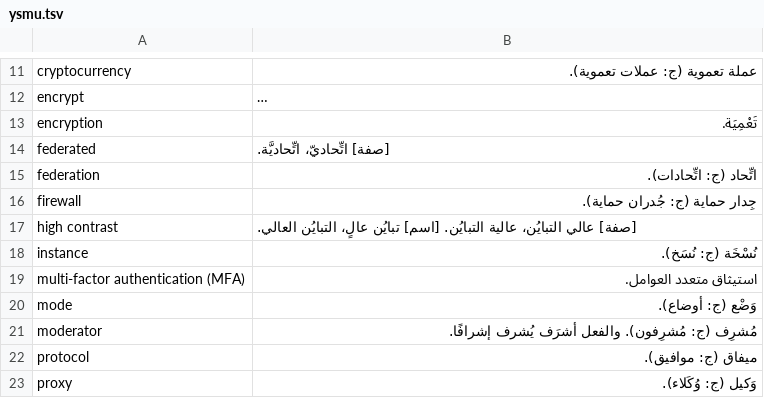
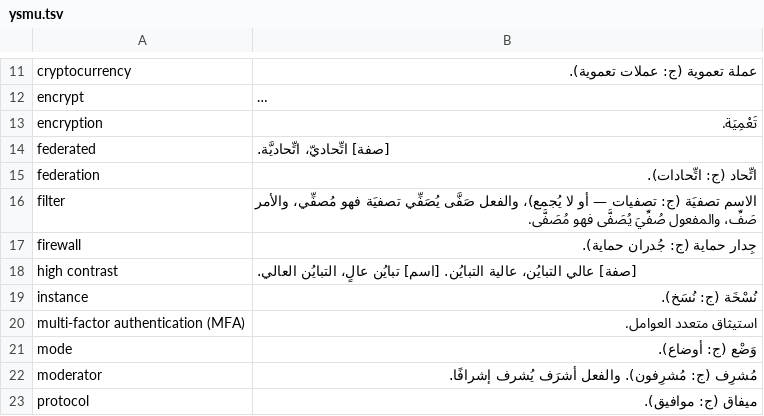
Before and after one commit to noureddin/ysmu, a TSV file: ysmu.tsv, drawn as a sheet; only a part is shown, gaps mark what is left out; the shorter side is filled out with more unchanged rows; long unchanged cells end in ….

Commit message:
ag: filter

```diff
--- a/ysmu.tsv
+++ b/ysmu.tsv
@@ -15,2 +15,3 @@ federated	[صفة] اتِّحاديّ، اتِّحاديَّة.
 federation	اتِّحاد (ج: اتِّحادات).
+filter	الاسم تصفيَة (ج: تصفيات — أو لا يُجمع)، والفعل صَفَّى يُصَفِّي تصفيَة فهو مُصفِّي، والأمر صَفِّ، والمفعول صُفِّيَ يُصَفَّى فهو مُصَفَّى.
 firewall	جِدار حماية (ج: جُدران حماية).
```
Also changed, not shown: 10 other files.
